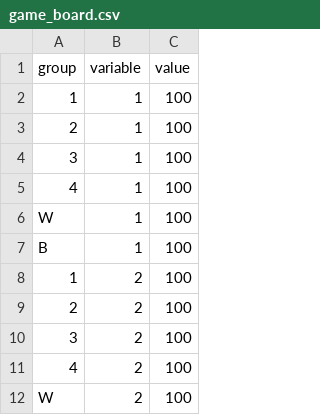
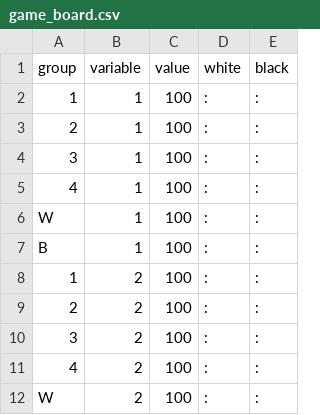
Before and after one commit to cyaris/cyaris.github.io, a CSV file: game_board.csv, drawn as a sheet; only a part is shown; the diff names each change by its address in the sheet, - before the commit and + after, or states it on an @@ line.

```diff
--- a/game_board.csv
+++ b/game_board.csv
+column D (white), rows 2-12: all :
+column E (black), rows 2-12: all :
```
Also changed, not shown: 2 other files.
